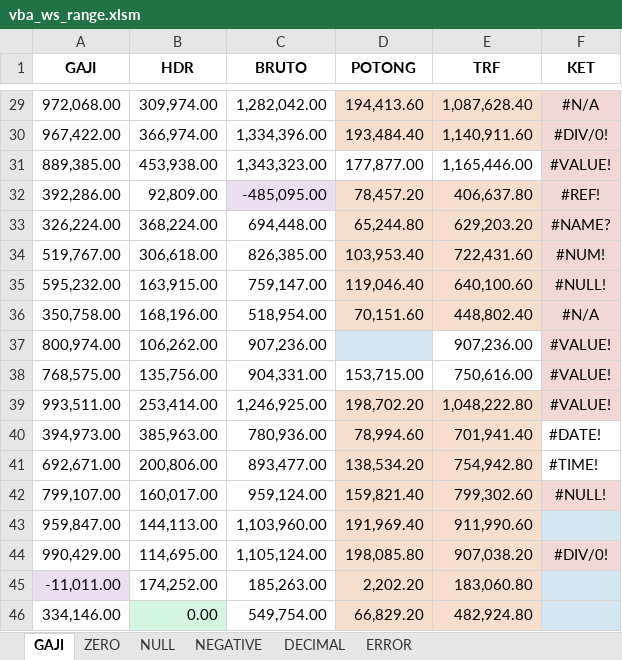
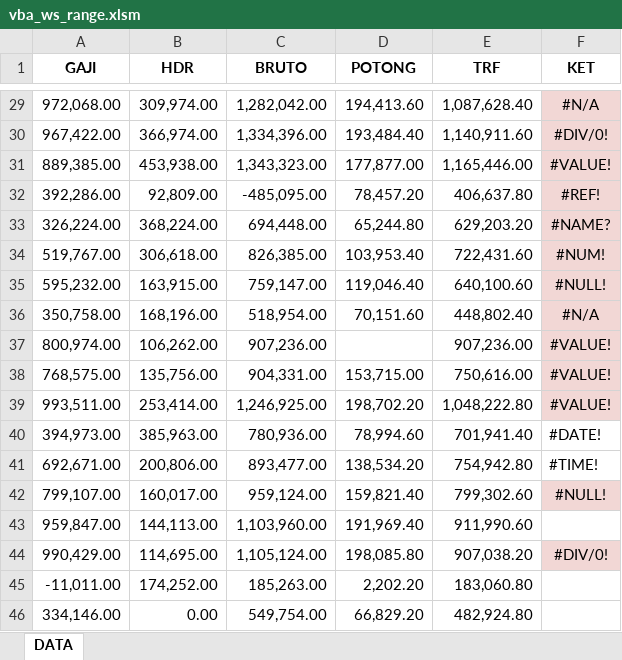
Before and after one commit to darisRanggaPratama/python_nizham, an Excel workbook: py_xl/RUNS/vba_ws_range.xlsm, sheet DATA, drawn as a sheet; only a part is shown, gaps mark what is left out; values as stored, in another font and other column widths than the file's, no borders; the diff covers the shown part only; the diff names each change by its address in the sheet, - before the commit and + after, or states it on an @@ line.

```diff
--- a/py_xl/RUNS/vba_ws_range.xlsm (sheet DATA)
+++ b/py_xl/RUNS/vba_ws_range.xlsm (sheet DATA)
-sheet tab: GAJI
+sheet tab: DATA
-sheet tab: ZERO
-sheet tab: NULL
-sheet tab: NEGATIVE
-sheet tab: DECIMAL
-sheet tab: ERROR
-D29:E30 fill: #F6DDCC
+D29:E30 fill: none
-C32 fill: #EBDEF0
+C32 fill: none
-D32:E36 fill: #F6DDCC
+D32:E36 fill: none
-D37 fill: #D4E6F1
+D37 fill: none
-D39:E46 fill: #F6DDCC
+D39:E46 fill: none
-F43 fill: #D4E6F1
+F43 fill: none
-A45 fill: #EBDEF0
+A45 fill: none
-F45:F46 fill: #D4E6F1
+F45:F46 fill: none
-B46 fill: #D5F5E3
+B46 fill: none
```
Also changed, not shown: cell formats elsewhere in this sheet.
